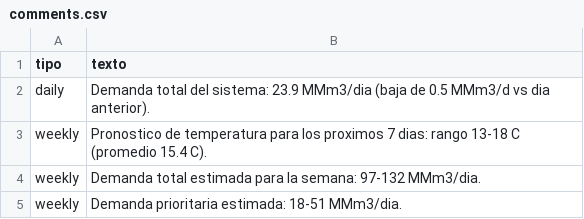
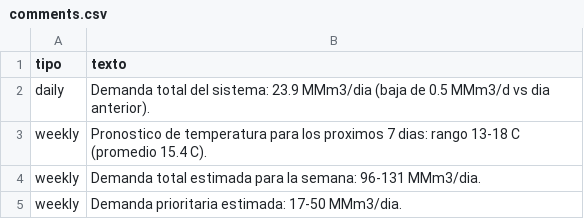
Before and after one commit to RodrigoManassero/estado-sistema-gas-rodrigo, a CSV file: public/data/comments.csv, drawn as a sheet.

```diff
--- a/public/data/comments.csv
+++ b/public/data/comments.csv
@@ -3,3 +3,3 @@ daily,Demanda total del sistema: 23.9 MMm3/dia (baja de 0.5 MMm3/d vs dia anteri
 weekly,Pronostico de temperatura para los proximos 7 dias: rango 13-18 C (promedio 15.4 C).
-weekly,Demanda total estimada para la semana: 97-132 MMm3/dia.
-weekly,Demanda prioritaria estimada: 18-51 MMm3/dia.
+weekly,Demanda total estimada para la semana: 96-131 MMm3/dia.
+weekly,Demanda prioritaria estimada: 17-50 MMm3/dia.
```
Also changed, not shown: 21 other files.
